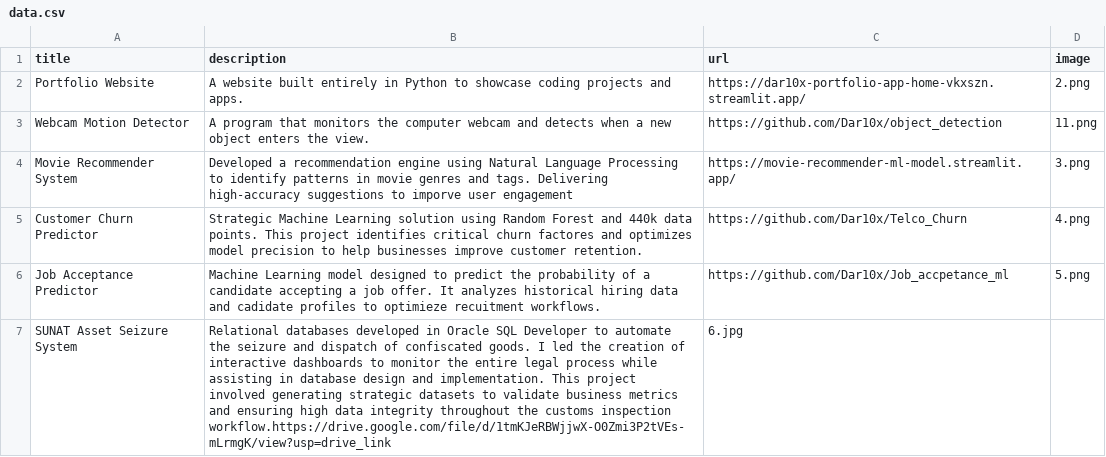
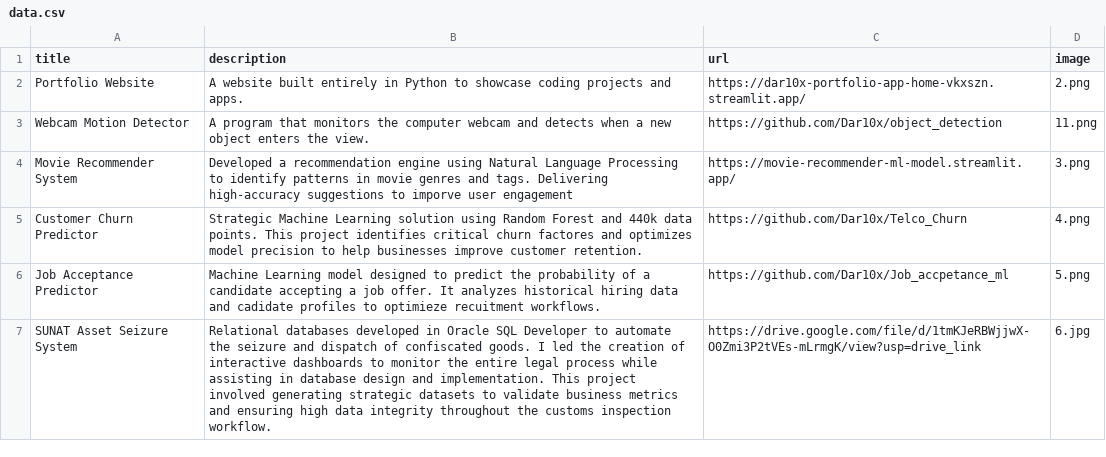
Before and after one commit to Dar10x/portfolio-app, a CSV file: data.csv, drawn as a sheet.

Commit message:
corrections on csv

```diff
--- a/data.csv
+++ b/data.csv
@@ -6,2 +6,2 @@ Customer Churn Predictor;Strategic Machine Learning solution using Random Forest
 Job Acceptance Predictor;Machine Learning model designed to predict the probability of a candidate accepting a job offer. It analyzes historical hiring data and cadidate profiles to optimieze recuitment workflows.;https://github.com/Dar10x/Job_accpetance_ml;5.png
-SUNAT Asset Seizure System; Relational databases developed in Oracle SQL Developer to automate the seizure and dispatch of confiscated goods. I led the creation of interactive dashboards to monitor the entire legal process while assisting in database design and implementation. This project involved generating strategic datasets to validate business metrics and ensuring high data integrity throughout the customs inspection workflow.https://drive.google.com/file/d/1tmKJeRBWjjwX-O0Zmi3P2tVEs-mLrmgK/view?usp=drive_link;6.jpg
+SUNAT Asset Seizure System; Relational databases developed in Oracle SQL Developer to automate the seizure and dispatch of confiscated goods. I led the creation of interactive dashboards to monitor the entire legal process while assisting in database design and implementation. This project involved generating strategic datasets to validate business metrics and ensuring high data integrity throughout the customs inspection workflow.;https://drive.google.com/file/d/1tmKJeRBWjjwX-O0Zmi3P2tVEs-mLrmgK/view?usp=drive_link;6.jpg
```
